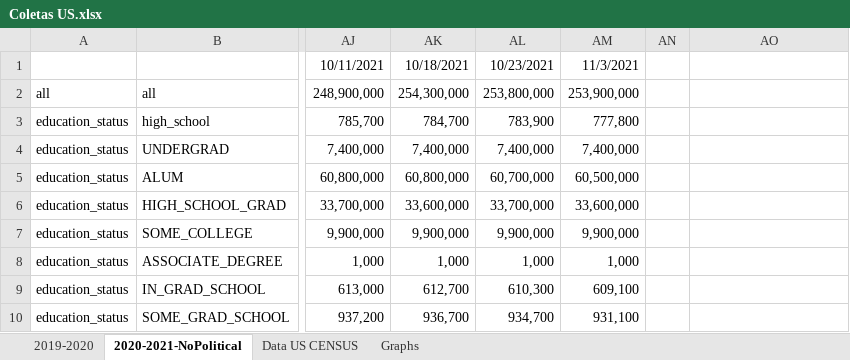
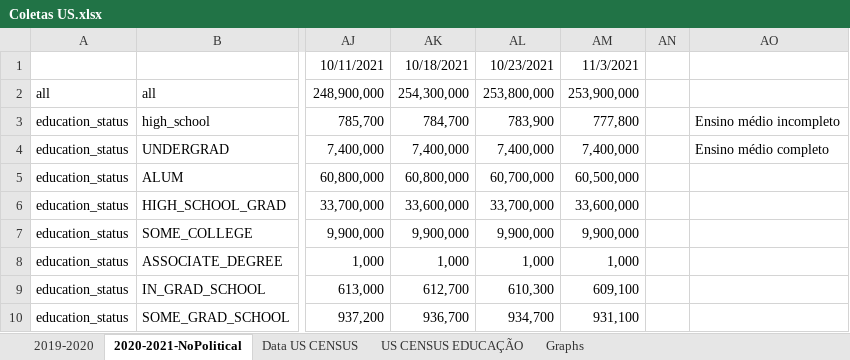
Before and after one commit to innanplinio/TCC2, an Excel workbook: ColetasUS/Coletas US.xlsx, sheet 2020-2021-NoPolitical, drawn as a sheet; only a part is shown, gaps mark what is left out; values as stored, in another font and other column widths than the file's, no borders; the diff names each change by its address in the sheet, - before the commit and + after, or states it on an @@ line.

```diff
--- a/ColetasUS/Coletas US.xlsx (sheet 2020-2021-NoPolitical)
+++ b/ColetasUS/Coletas US.xlsx (sheet 2020-2021-NoPolitical)
+sheet tab: US CENSUS EDUCAÇÃO
-AO3: (empty)
+AO3: Ensino médio incompleto
-AO4: (empty)
+AO4: Ensino médio completo
```
Also changed, not shown: sheet Data US CENSUS, sheet 2019-2020, charts or pictures, ColetasBR/Coletas BR - v1.1.xlsx, 17 other files.
